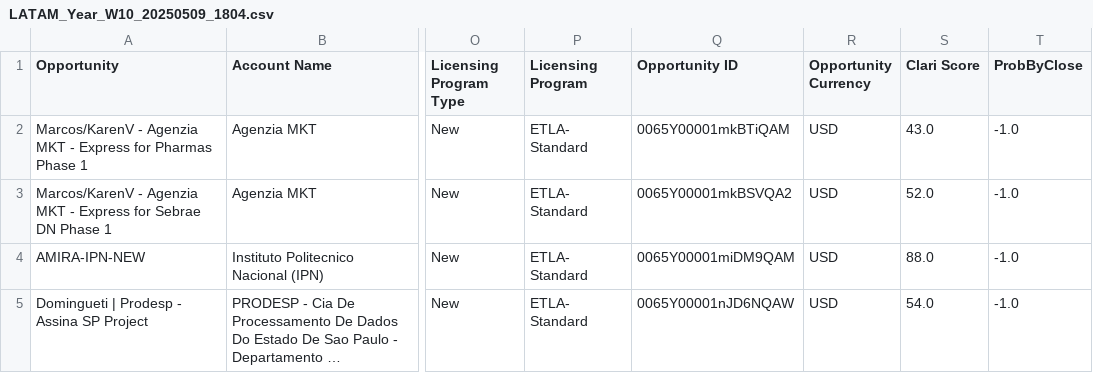
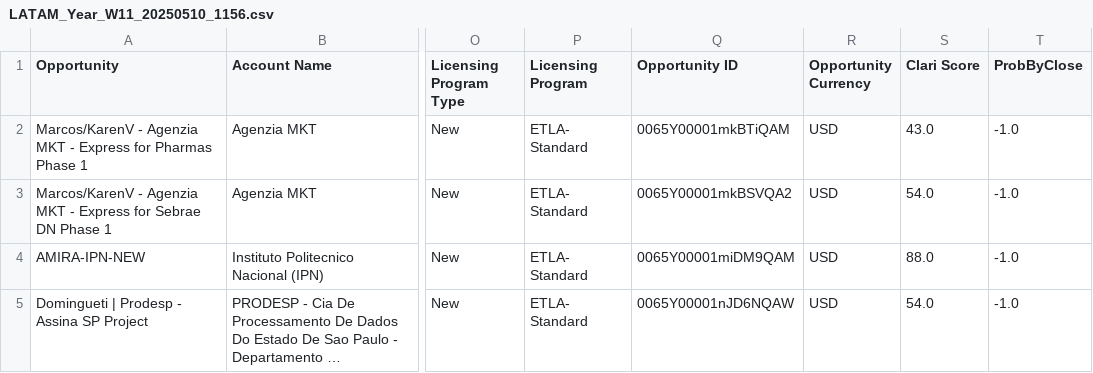
Before and after one commit to fsambugaro/Clari, a CSV file: Data/LATAM_Year_W11_20250510_1156.csv (was Data/LATAM_Year_W10_20250509_1804.csv), drawn as a sheet; only a part is shown, gaps mark what is left out; long unchanged cells end in …; the diff covers the shown part only; the diff names each change by its address in the sheet, - before the commit and + after, or states it on an @@ line.

```diff
--- a/Data/LATAM_Year_W10_20250509_1804.csv
+++ b/Data/LATAM_Year_W11_20250510_1156.csv
-S3 (Clari Score): 52.0
+S3 (Clari Score): 54.0
```
Also changed, not shown: 9 edited cells elsewhere in this file, 6 other files.
